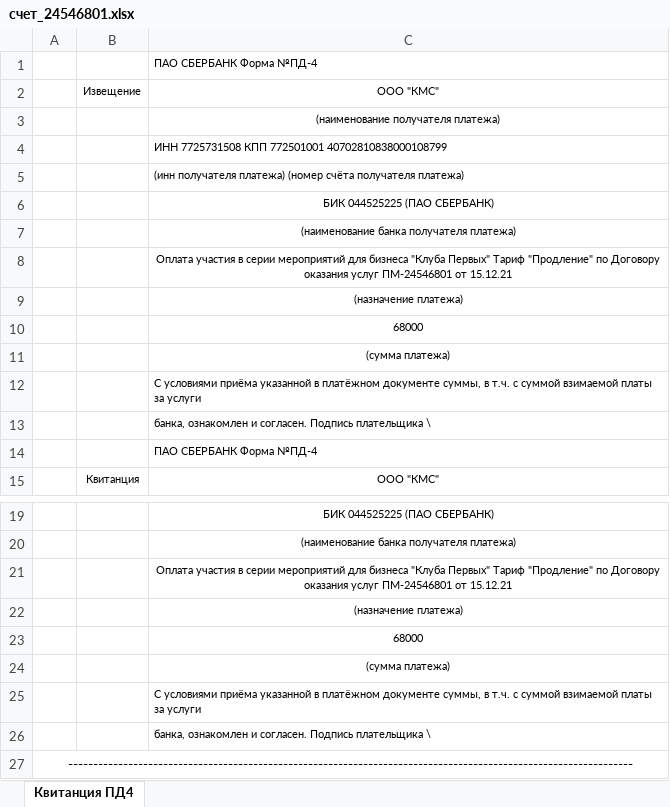
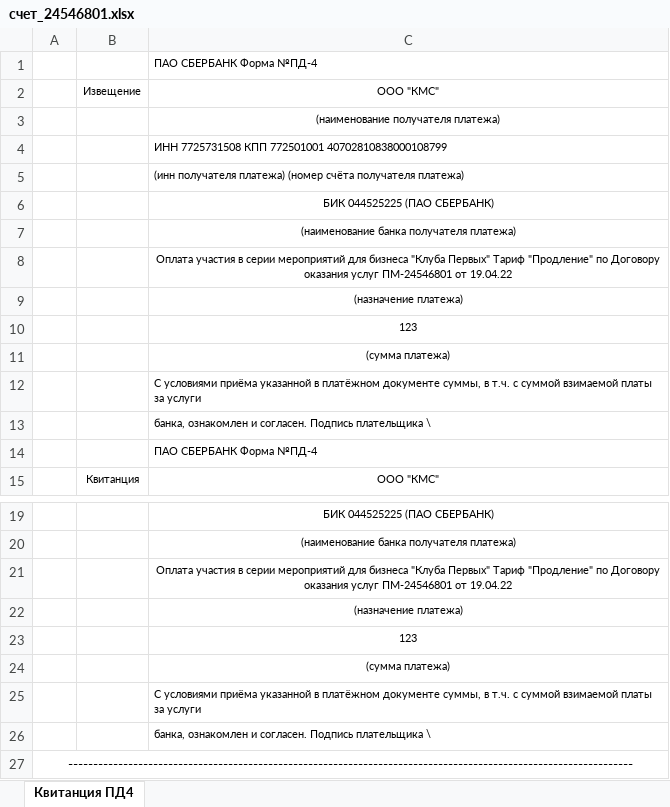
Before and after one commit to imyeskela/COTF_contracts, an Excel workbook: upload/payment/счет_24546801.xlsx, sheet Квитанция ПД4, drawn as a sheet; only a part is shown, gaps mark what is left out; values as stored, in another font and other column widths than the file's, no borders; charts and pictures not drawn; the diff names each change by its address in the sheet, - before the commit and + after, or states it on an @@ line.

```diff
--- a/upload/payment/счет_24546801.xlsx (sheet Квитанция ПД4)
+++ b/upload/payment/счет_24546801.xlsx (sheet Квитанция ПД4)
-C8: …ПМ-24546801 от 15.12.21
+C8: …ПМ-24546801 от 19.04.22
-C10: 68000
+C10: 123
-C21: …ПМ-24546801 от 15.12.21
+C21: …ПМ-24546801 от 19.04.22
-C23: 68000
+C23: 123
```
Also changed, not shown: charts or pictures, 5 other files.
